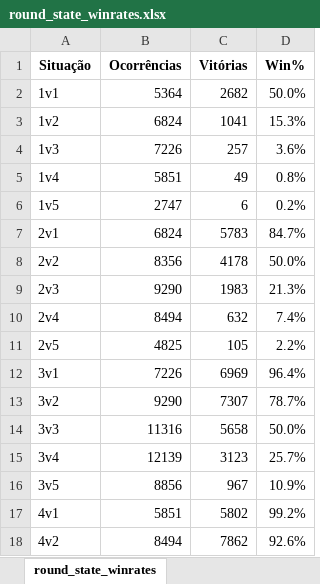
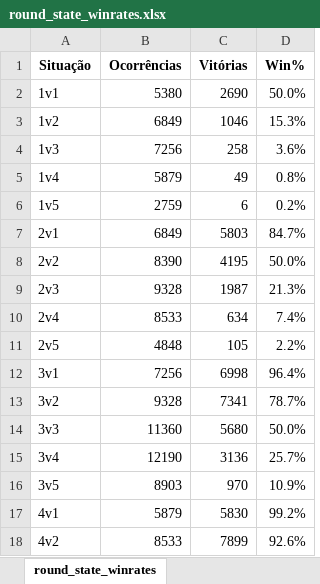
Before and after one commit to kmzmath/univlr, an Excel workbook: dados_excel/round_state_winrates.xlsx, sheet round_state_winrates, drawn as a sheet; only a part is shown; values as stored, in another font and other column widths than the file's, no borders; the diff covers the shown part only; the diff names each change by its address in the sheet, - before the commit and + after, or states it on an @@ line.

```diff
--- a/dados_excel/round_state_winrates.xlsx (sheet round_state_winrates)
+++ b/dados_excel/round_state_winrates.xlsx (sheet round_state_winrates)
-B2 (Ocorrências): 5364
+B2 (Ocorrências): 5380
-C2 (Vitórias): 2682
+C2 (Vitórias): 2690
-B3 (Ocorrências): 6824
+B3 (Ocorrências): 6849
-C3 (Vitórias): 1041
+C3 (Vitórias): 1046
-B4 (Ocorrências): 7226
+B4 (Ocorrências): 7256
-C4 (Vitórias): 257
+C4 (Vitórias): 258
-B5 (Ocorrências): 5851
+B5 (Ocorrências): 5879
-B6 (Ocorrências): 2747
+B6 (Ocorrências): 2759
-B7 (Ocorrências): 6824
+B7 (Ocorrências): 6849
-C7 (Vitórias): 5783
+C7 (Vitórias): 5803
-B8 (Ocorrências): 8356
+B8 (Ocorrências): 8390
-C8 (Vitórias): 4178
+C8 (Vitórias): 4195
-B9 (Ocorrências): 9290
+B9 (Ocorrências): 9328
-C9 (Vitórias): 1983
+C9 (Vitórias): 1987
-B10 (Ocorrências): 8494
+B10 (Ocorrências): 8533
-C10 (Vitórias): 632
+C10 (Vitórias): 634
-B11 (Ocorrências): 4825
+B11 (Ocorrências): 4848
-B12 (Ocorrências): 7226
+B12 (Ocorrências): 7256
-C12 (Vitórias): 6969
+C12 (Vitórias): 6998
-B13 (Ocorrências): 9290
+B13 (Ocorrências): 9328
-C13 (Vitórias): 7307
+C13 (Vitórias): 7341
-B14 (Ocorrências): 11316
+B14 (Ocorrências): 11360
-C14 (Vitórias): 5658
+C14 (Vitórias): 5680
-B15 (Ocorrências): 12139
+B15 (Ocorrências): 12190
-C15 (Vitórias): 3123
+C15 (Vitórias): 3136
-B16 (Ocorrências): 8856
+B16 (Ocorrências): 8903
-C16 (Vitórias): 967
+C16 (Vitórias): 970
-B17 (Ocorrências): 5851
+B17 (Ocorrências): 5879
-C17 (Vitórias): 5802
+C17 (Vitórias): 5830
-B18 (Ocorrências): 8494
+B18 (Ocorrências): 8533
-C18 (Vitórias): 7862
+C18 (Vitórias): 7899
```
Also changed, not shown: 16 edited cells elsewhere in this sheet, 10 other files.
